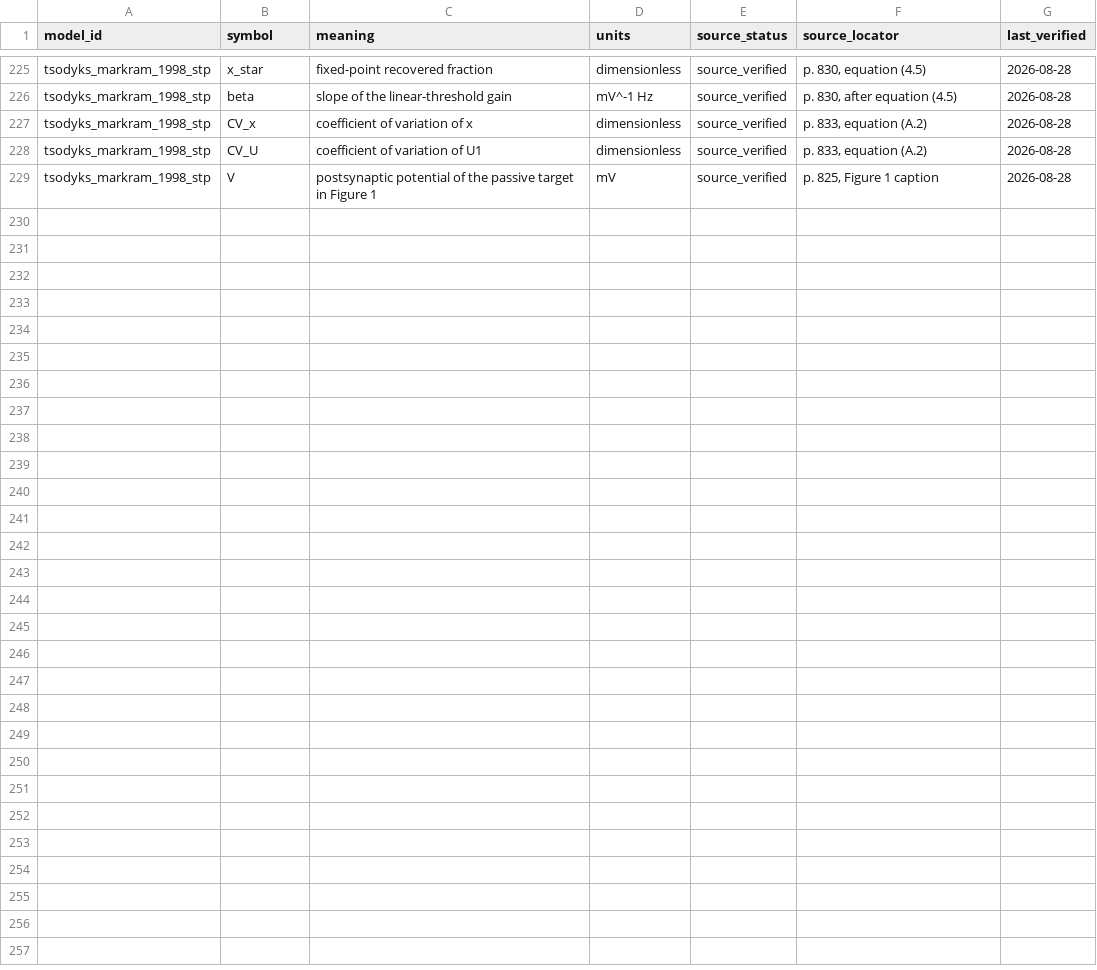
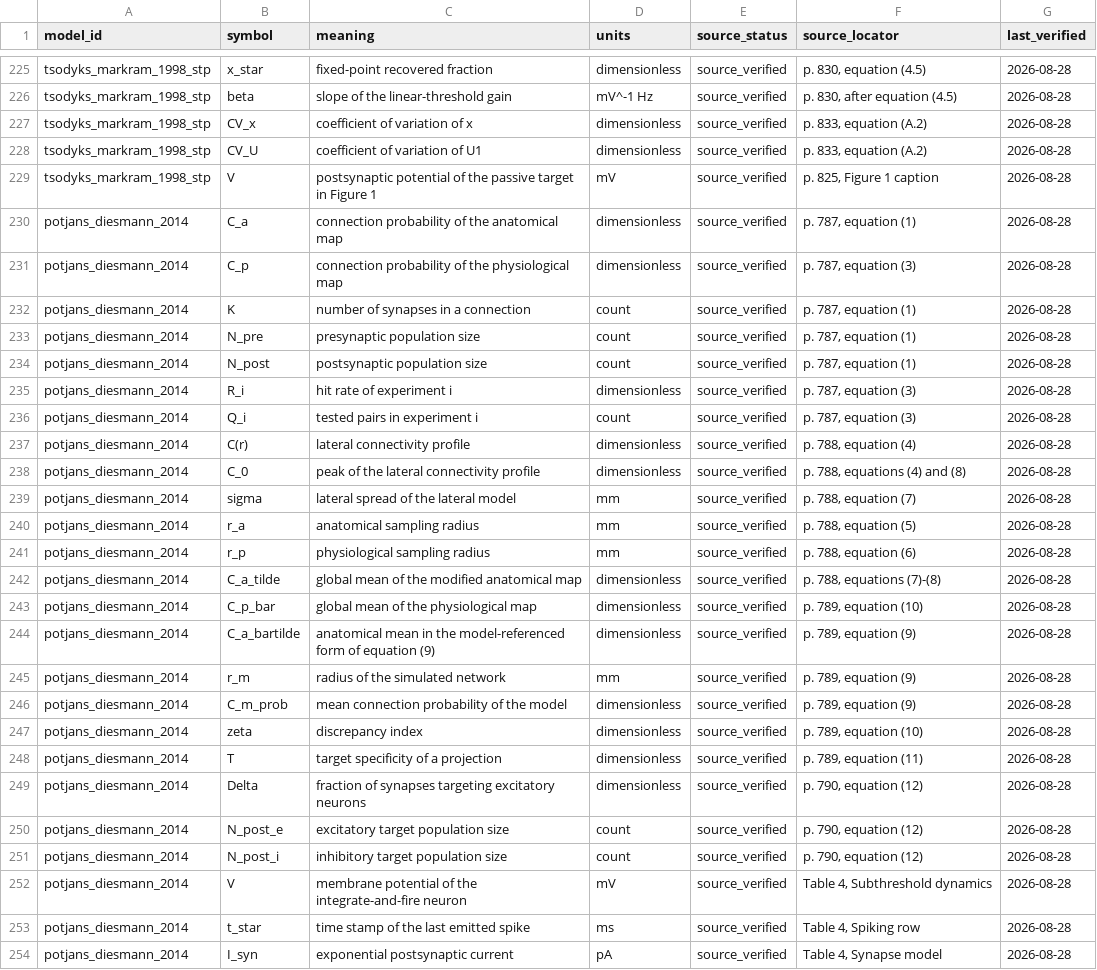
Before and after one commit to Chu-qianqian/neurocell-mathematical-models, a CSV file: data/equations/variable_registry.csv, drawn as a sheet; only a part is shown, gaps mark what is left out.

Commit message:
data: transcribe Potjans-Diesmann 2014 microcircuit equations (1)-(13) with Table 4 neuron and synapse rows

```diff
--- a/data/equations/variable_registry.csv
+++ b/data/equations/variable_registry.csv
@@ -229 +229,26 @@ tsodyks_markram_1998_stp,CV_U,coefficient of variation of U1,dimensionless,sourc
 tsodyks_markram_1998_stp,V,postsynaptic potential of the passive target in Figure 1,mV,source_verified,"p. 825, Figure 1 caption",2026-08-28
+potjans_diesmann_2014,C_a,connection probability of the anatomical map,dimensionless,source_verified,"p. 787, equation (1)",2026-08-28
+potjans_diesmann_2014,C_p,connection probability of the physiological map,dimensionless,source_verified,"p. 787, equation (3)",2026-08-28
+potjans_diesmann_2014,K,number of synapses in a connection,count,source_verified,"p. 787, equation (1)",2026-08-28
+potjans_diesmann_2014,N_pre,presynaptic population size,count,source_verified,"p. 787, equation (1)",2026-08-28
+potjans_diesmann_2014,N_post,postsynaptic population size,count,source_verified,"p. 787, equation (1)",2026-08-28
+potjans_diesmann_2014,R_i,hit rate of experiment i,dimensionless,source_verified,"p. 787, equation (3)",2026-08-28
+potjans_diesmann_2014,Q_i,tested pairs in experiment i,count,source_verified,"p. 787, equation (3)",2026-08-28
+potjans_diesmann_2014,C(r),lateral connectivity profile,dimensionless,source_verified,"p. 788, equation (4)",2026-08-28
+potjans_diesmann_2014,C_0,peak of the lateral connectivity profile,dimensionless,source_verified,"p. 788, equations (4) and (8)",2026-08-28
+potjans_diesmann_2014,sigma,lateral spread of the lateral model,mm,source_verified,"p. 788, equation (7)",2026-08-28
+potjans_diesmann_2014,r_a,anatomical sampling radius,mm,source_verified,"p. 788, equation (5)",2026-08-28
+potjans_diesmann_2014,r_p,physiological sampling radius,mm,source_verified,"p. 788, equation (6)",2026-08-28
+potjans_diesmann_2014,C_a_tilde,global mean of the modified anatomical map,dimensionless,source_verified,"p. 788, equations (7)-(8)",2026-08-28
+potjans_diesmann_2014,C_p_bar,global mean of the physiological map,dimensionless,source_verified,"p. 789, equation (10)",2026-08-28
+potjans_diesmann_2014,C_a_bartilde,anatomical mean in the model-referenced form of equation (9),dimensionless,source_verified,"p. 789, equation (9)",2026-08-28
+potjans_diesmann_2014,r_m,radius of the simulated network,mm,source_verified,"p. 789, equation (9)",2026-08-28
+potjans_diesmann_2014,C_m_prob,mean connection probability of the model,dimensionless,source_verified,"p. 789, equation (9)",2026-08-28
+potjans_diesmann_2014,zeta,discrepancy index,dimensionless,source_verified,"p. 789, equation (10)",2026-08-28
+potjans_diesmann_2014,T,target specificity of a projection,dimensionless,source_verified,"p. 789, equation (11)",2026-08-28
+potjans_diesmann_2014,Delta,fraction of synapses targeting excitatory neurons,dimensionless,source_verified,"p. 790, equation (12)",2026-08-28
+potjans_diesmann_2014,N_post_e,excitatory target population size,count,source_verified,"p. 790, equation (12)",2026-08-28
+potjans_diesmann_2014,N_post_i,inhibitory target population size,count,source_verified,"p. 790, equation (12)",2026-08-28
+potjans_diesmann_2014,V,membrane potential of the integrate-and-fire neuron,mV,source_verified,"Table 4, Subthreshold dynamics",2026-08-28
+potjans_diesmann_2014,t_star,time stamp of the last emitted spike,ms,source_verified,"Table 4, Spiking row",2026-08-28
+potjans_diesmann_2014,I_syn,exponential postsynaptic current,pA,source_verified,"Table 4, Synapse model",2026-08-28
```
Also changed, not shown: data/equations/parameter_registry.csv, models/model_catalog.csv, 9 other files.
